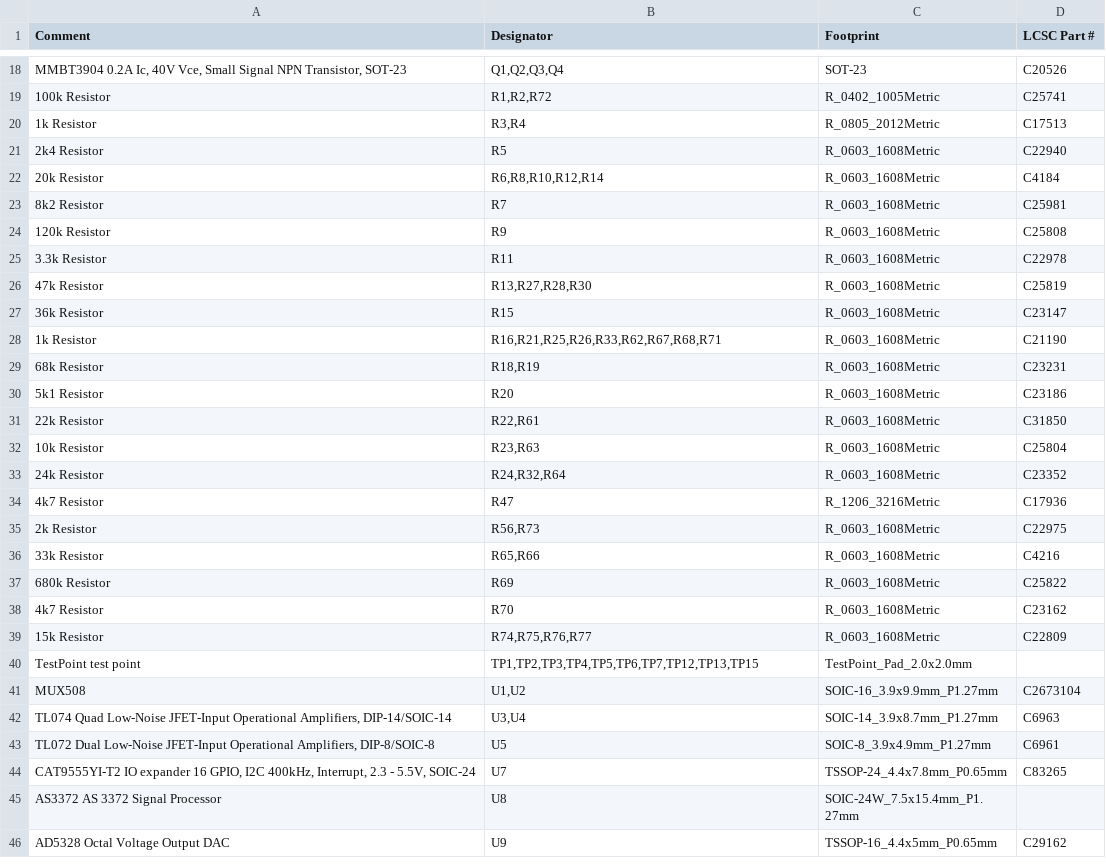
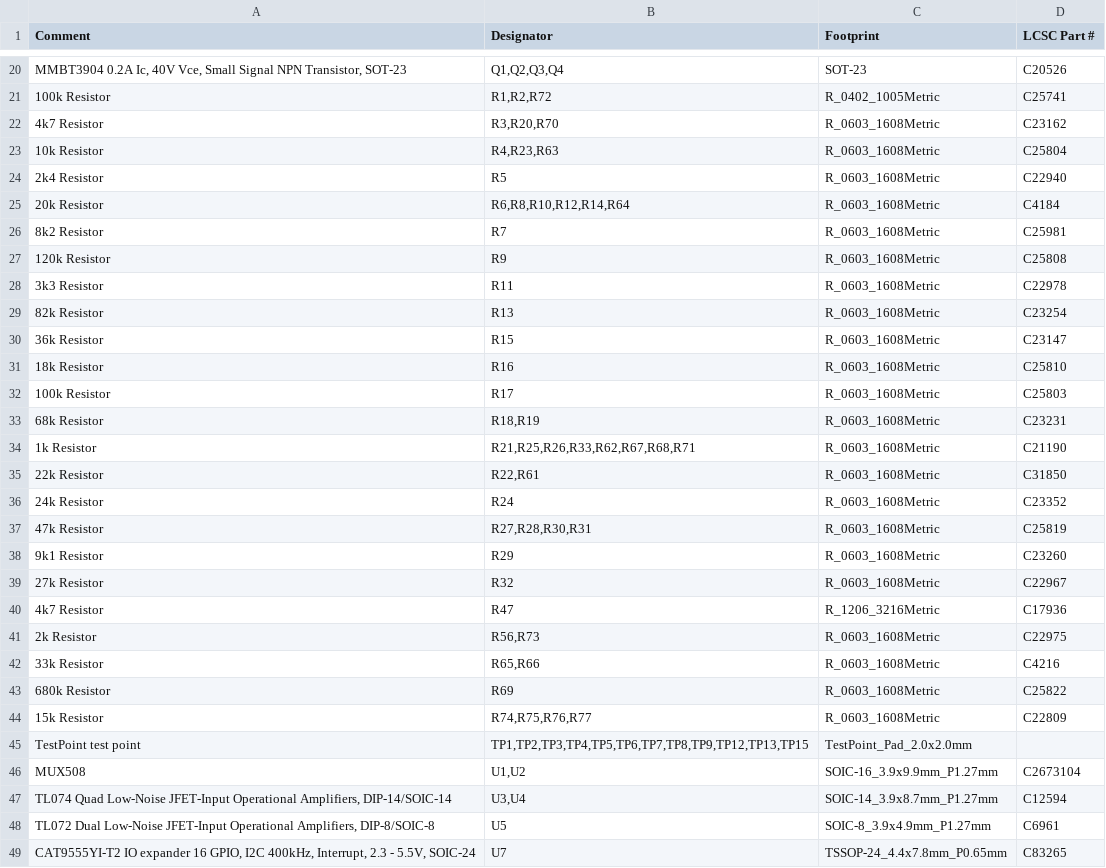
Before and after one commit to brer-rabbit/zoxnoxious, a CSV file: kicad/as3372/assembly/as3372-BOM.csv, drawn as a sheet; only a part is shown, gaps mark what is left out; the shorter side is filled out with more unchanged rows; removed rows and columns are numbered as before the commit, all else as after; the diff covers the shown part only; the diff names each change by its address in the sheet, - before the commit and + after, or states it on an @@ line.

```diff
--- a/kicad/as3372/assembly/as3372-BOM.csv
+++ b/kicad/as3372/assembly/as3372-BOM.csv
-row 20: 1k Resistor | R3,R4 | R_0805_2012Metric | C17513
+row 22: 4k7 Resistor | R3,R20,R70 | R_0603_1608Metric | C23162
+row 23: 10k Resistor | R4,R23,R63 | R_0603_1608Metric | C25804
-B25 (Designator): R6,R8,R10,R12,R14
+B25 (Designator): R6,R8,R10,R12,R14,R64
-A28 (Comment): 3.3k Resistor
+A28 (Comment): 3k3 Resistor
-row 26: 47k Resistor | R13,R27,R28,R30 | R_0603_1608Metric | C25819
+row 29: 82k Resistor | R13 | R_0603_1608Metric | C23254
-row 28: 1k Resistor | R16,R21,R25,R26,R33,R62,R67,R68,R71 | R_0603_1608Metric | C21190
+row 31: 18k Resistor | R16 | R_0603_1608Metric | C25810
+row 32: 100k Resistor | R17 | R_0603_1608Metric | C25803
-row 30: 5k1 Resistor | R20 | R_0603_1608Metric | C23186
+row 34: 1k Resistor | R21,R25,R26,R33,R62,R67,R68,R71 | R_0603_1608Metric | C21190
-row 32: 10k Resistor | R23,R63 | R_0603_1608Metric | C25804
-B36 (Designator): R24,R32,R64
+B36 (Designator): R24
+row 37: 47k Resistor | R27,R28,R30,R31 | R_0603_1608Metric | C25819
+row 38: 9k1 Resistor | R29 | R_0603_1608Metric | C23260
+row 39: 27k Resistor | R32 | R_0603_1608Metric | C22967
-row 38: 4k7 Resistor | R70 | R_0603_1608Metric | C23162
-B45 (Designator): TP1,TP2,TP3,TP4,TP5,TP6,TP7,TP12,TP13,TP15
+B45 (Designator): TP1,TP2,TP3,TP4,TP5,TP6,TP7,TP8,TP9,TP12,TP13,TP15
-D47 (LCSC Part #): C6963
+D47 (LCSC Part #): C12594
```
Also changed, not shown: 6 added rows, 4 removed rows and 3 edited cells elsewhere in this file, kicad/as3372/assembly/as3372-Footprint-Positions.csv, 19 other files.
